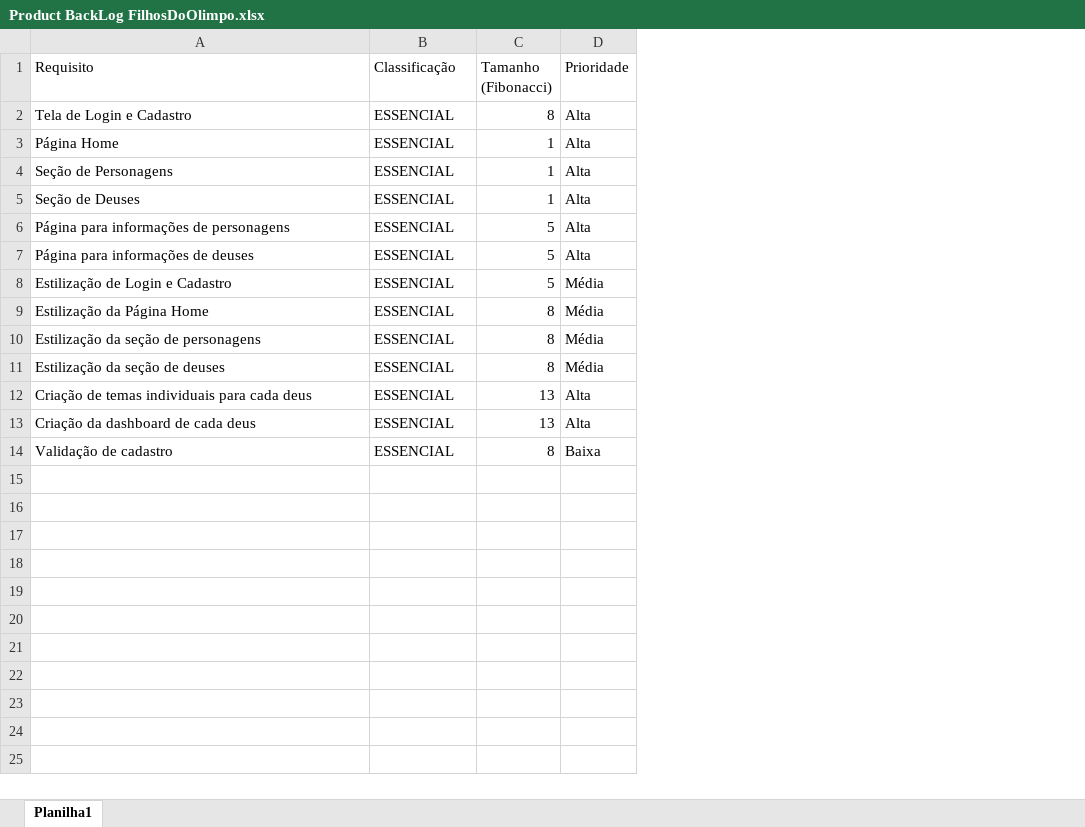
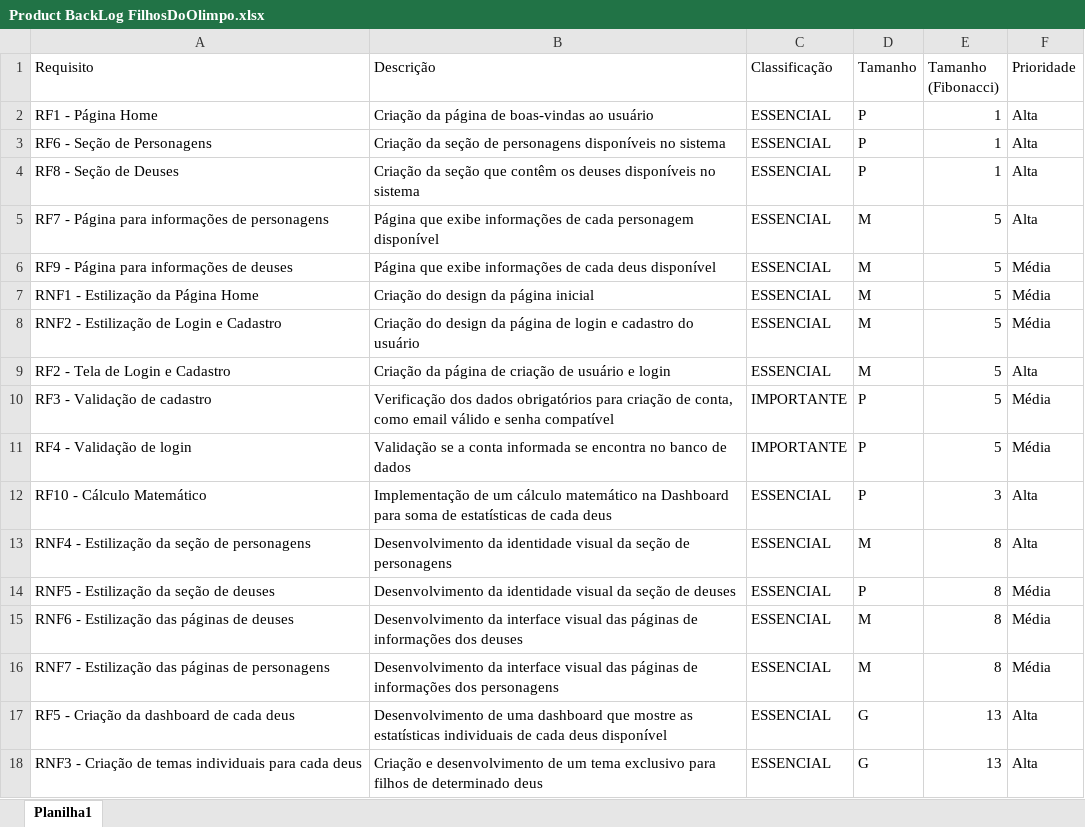
Before and after one commit to estevamgs/Filhos-do-Olimpo, an Excel workbook: Documentação/Product BackLog FilhosDoOlimpo.xlsx, sheet Planilha1, drawn as a sheet; values as stored, in another font and other column widths than the file's, no cell formats; removed rows and columns are numbered as before the commit, all else as after; the diff names each change by its address in the sheet, - before the commit and + after, or states it on an @@ line.

```diff
--- a/Documentação/Product BackLog FilhosDoOlimpo.xlsx (sheet Planilha1)
+++ b/Documentação/Product BackLog FilhosDoOlimpo.xlsx (sheet Planilha1)
+column B (Descrição), rows 2-6: Criação da página de boas-vindas ao usuário | Criação da seção de personagens disponíveis no sistema | Criação da seção que contêm os deuses disponíveis no sistema | Página que exibe informações de cada personagem disponível | Página que exibe informações de cada deus disponível; row 8: Criação do design da página de login e cadastro do usuário; rows 14-18: Desenvolvimento da identidade visual da seção de deuses | Desenvolvimento da interface visual das páginas de informações dos deuses | Desenvolvimento da interface visual das páginas de informações dos personagens | Desenvolvimento de uma dashboard que mostre as estatísticas individuais de cada deus disponível | Criação e desenvolvimento de um tema exclusivo para filhos de determinado deus
+column D (Tamanho), rows 2-6: P | P | P | M | M; row 8: M; rows 14-18: P | M | M | G | G
-row 2: Tela de Login e Cadastro | ESSENCIAL | 8 | Alta
-A2 (Requisito): Página Home
+A2 (Requisito): RF1 - Página Home
-A3 (Requisito): Seção de Personagens
+A3 (Requisito): RF6 - Seção de Personagens
-A4 (Requisito): Seção de Deuses
+A4 (Requisito): RF8 - Seção de Deuses
-A5 (Requisito): Página para informações de personagens
+A5 (Requisito): RF7 - Página para informações de personagens
-A6 (Requisito): Página para informações de deuses
+A6 (Requisito): RF9 - Página para informações de deuses
-F6 (Prioridade): Alta
+F6 (Prioridade): Média
+row 7: RNF1 - Estilização da Página Home | Criação do design da página inicial | ESSENCIAL | M | 5 | Média
-A8 (Requisito): Estilização de Login e Cadastro
+A8 (Requisito): RNF2 - Estilização de Login e Cadastro
+row 9: RF2 - Tela de Login e Cadastro | Criação da página de criação de usuário e login | ESSENCIAL | M | 5 | Alta
+row 10: RF3 - Validação de cadastro | Verificação dos dados obrigatórios para criação de conta, como email válido e senha compatível | IMPORTANTE | P | 5 | Média
+row 11: RF4 - Validação de login | Validação se a conta informada se encontra no banco de dados | IMPORTANTE | P | 5 | Média
+row 12: RF10 - Cálculo Matemático | Implementação de um cálculo matemático na Dashboard para soma de estatísticas de cada deus | ESSENCIAL | P | 3 | Alta
+row 13: RNF4 - Estilização da seção de personagens | Desenvolvimento da identidade visual da seção de personagens | ESSENCIAL | M | 8 | Alta
-A14 (Requisito): Estilização da Página Home
+A14 (Requisito): RNF5 - Estilização da seção de deuses
-A15 (Requisito): Estilização da seção de personagens
+A15 (Requisito): RNF6 - Estilização das páginas de deuses
-A16 (Requisito): Estilização da seção de deuses
+A16 (Requisito): RNF7 - Estilização das páginas de personagens
-A17 (Requisito): Criação de temas individuais para cada deus
+A17 (Requisito): RF5 - Criação da dashboard de cada deus
-A18 (Requisito): Criação da dashboard de cada deus
+A18 (Requisito): RNF3 - Criação de temas individuais para cada deus
-row 14: Validação de cadastro | ESSENCIAL | 8 | Baixa
```
Also changed, not shown: cell formats, 5 other files.
